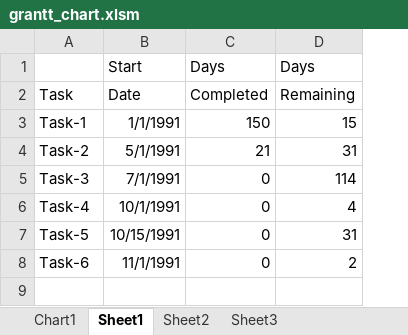
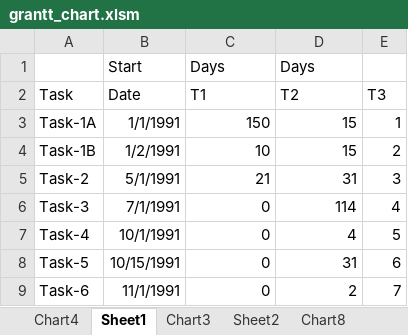
Before and after one commit to zhaojinghua/Caltrans, an Excel workbook: for Hector/grantt_chart.xlsm, sheet Sheet1, drawn as a sheet; values as stored, in another font and other column widths than the file's, no borders; addresses are those after the commit; the diff names each change by its address in the sheet, - before the commit and + after, or states it on an @@ line.

Commit message:
formula to collapse year recurrence, grantt macro
copy the formula from the formula sheet of the forChart.xls and paste
the formula to the cell next to the first occurence in the
grantt_chart.xlsm table. select the data range and press ALT+F11 to
enter macro mode and then run the macro.

```diff
--- a/for Hector/grantt_chart.xlsm (sheet Sheet1)
+++ b/for Hector/grantt_chart.xlsm (sheet Sheet1)
-sheet tab: Chart1
+sheet tab: Chart4
+sheet tab: Chart3
+sheet tab: Chart8
+column E, rows 2-3: T3 | 1; rows 5-9: 3 | 4 | 5 | 6 | 7
-C2: Completed
+C2: T1
-D2: Remaining
+D2: T2
-A3: Task-1
+A3: Task-1A
+row 4: Task-1B | 1/2/1991 | 10 | 15 | 2
```
Also changed, not shown: sheet Sheet2, sheet Sheet3, charts or pictures, 2 other files.
